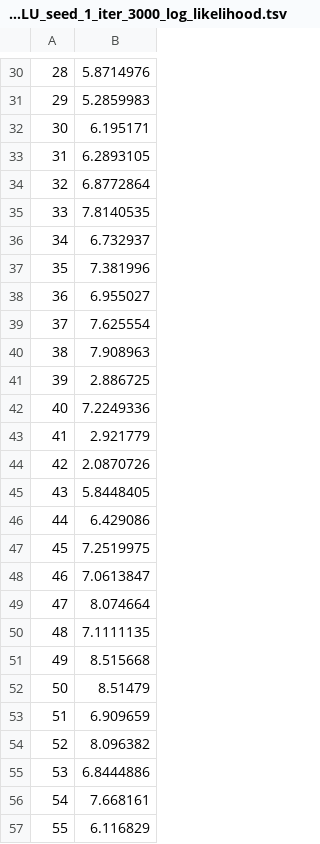
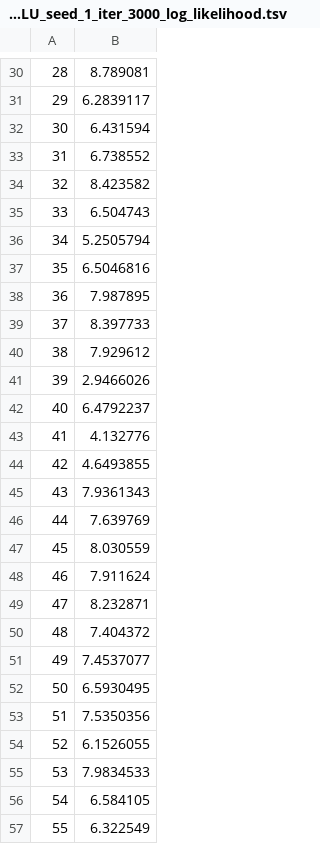
Before and after one commit to GDPlumb/ELDR, a TSV file: Iris-modified/Model/perplexity_10_regularizer_0.001_batch_size_191_learning_rate_0.01_latent_dimension_2_activation_ELU_seed_1_iter_3000_log_likelihood.tsv, drawn as a sheet; only a part is shown, gaps mark what is left out; the diff covers the shown part only.

```diff
--- a/Iris-modified/Model/perplexity_10_regularizer_0.001_batch_size_191_learning_rate_0.01_latent_dimension_2_activation_ELU_seed_1_iter_3000_log_likelihood.tsv
+++ b/Iris-modified/Model/perplexity_10_regularizer_0.001_batch_size_191_learning_rate_0.01_latent_dimension_2_activation_ELU_seed_1_iter_3000_log_likelihood.tsv
@@ -30,28 +30,28 @@
-28	5.8714976
-29	5.2859983
-30	6.195171
-31	6.2893105
-32	6.8772864
-33	7.8140535
-34	6.732937
-35	7.381996
-36	6.955027
-37	7.625554
-38	7.908963
-39	2.886725
-40	7.2249336
-41	2.921779
-42	2.0870726
-43	5.8448405
-44	6.429086
-45	7.2519975
-46	7.0613847
-47	8.074664
-48	7.1111135
-49	8.515668
-50	8.51479
-51	6.909659
-52	8.096382
-53	6.8444886
-54	7.668161
-55	6.116829
+28	8.789081
+29	6.2839117
+30	6.431594
+31	6.738552
+32	8.423582
+33	6.504743
+34	5.2505794
+35	6.5046816
+36	7.987895
+37	8.397733
+38	7.929612
+39	2.9466026
+40	6.4792237
+41	4.132776
+42	4.6493855
+43	7.9361343
+44	7.639769
+45	8.030559
+46	7.911624
+47	8.232871
+48	7.404372
+49	7.4537077
+50	6.5930495
+51	7.5350356
+52	6.1526055
+53	7.9834533
+54	6.584105
+55	6.322549
```
Also changed, not shown: 163 edited cells elsewhere in this file, Iris-modified/Model/perplexity_10_regularizer_0.001_batch_size_191_learning_rate_0.01_latent_dimension_2_activation_ELU_seed_1_iter_3000.tsv, Iris-modified/Model/perplexity_10_regularizer_0.001_batch_size_191_learning_rate_0.01_latent_dimension_2_activation_ELU_seed_1_iter_3000_obj.tsv, 31 other files.
